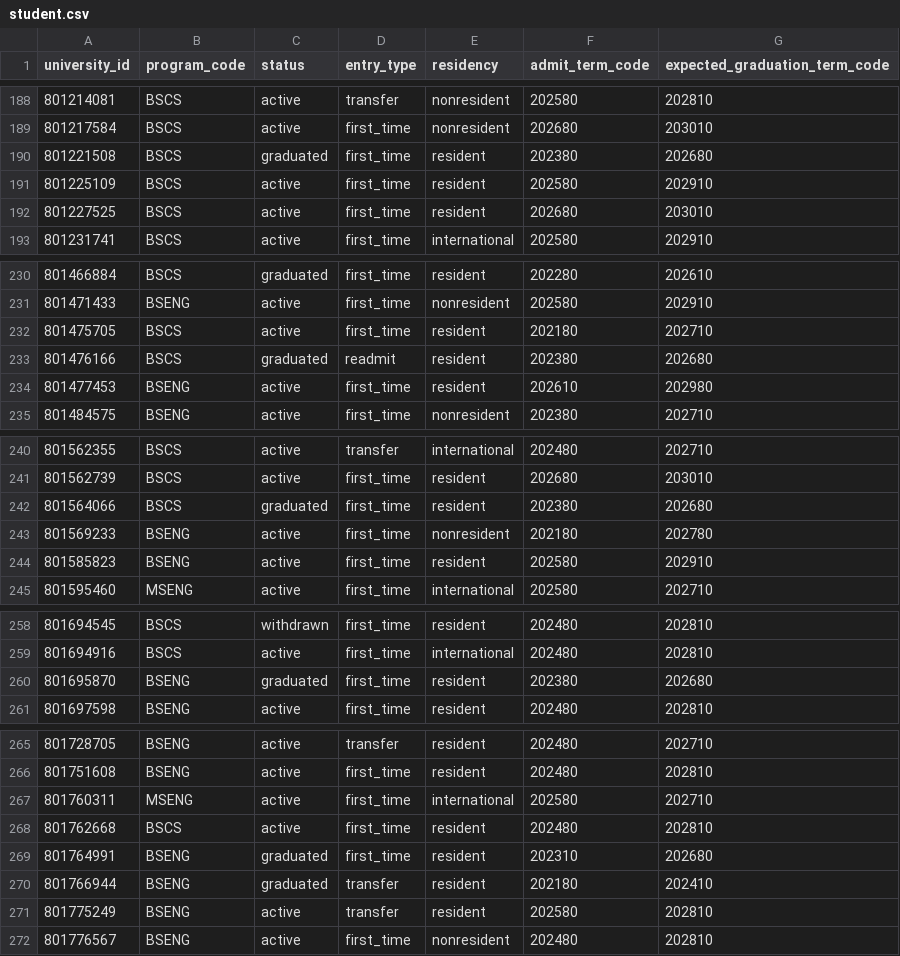
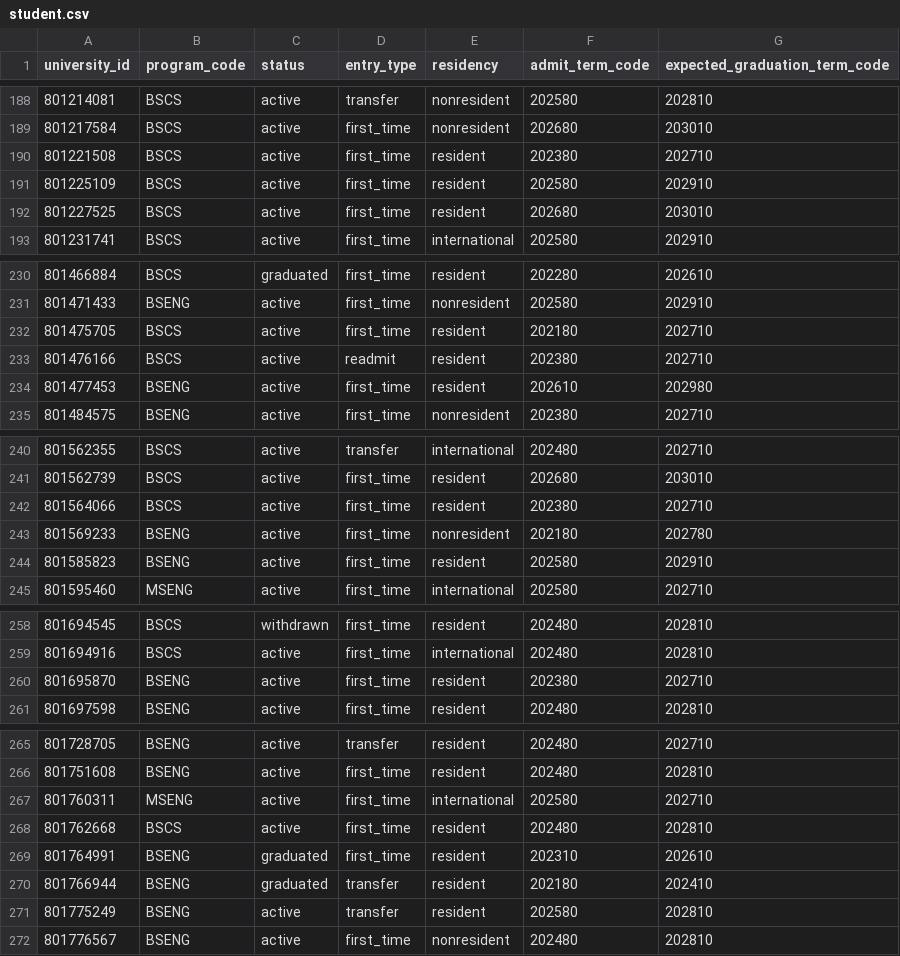
Before and after one commit to 1emb/AgenticAI_project2, a CSV file: data/seed/student.csv, drawn as a sheet; only a part is shown, gaps mark what is left out; the diff covers the shown part only.

```diff
--- a/data/seed/student.csv
+++ b/data/seed/student.csv
@@ -189,3 +189,3 @@ university_id,program_code,status,entry_type,residency,admit_term_code,expected_
 801217584,BSCS,active,first_time,nonresident,202680,203010
-801221508,BSCS,graduated,first_time,resident,202380,202680
+801221508,BSCS,active,first_time,resident,202380,202710
 801225109,BSCS,active,first_time,resident,202580,202910
@@ -232,3 +232,3 @@ university_id,program_code,status,entry_type,residency,admit_term_code,expected_
 801475705,BSCS,active,first_time,resident,202180,202710
-801476166,BSCS,graduated,readmit,resident,202380,202680
+801476166,BSCS,active,readmit,resident,202380,202710
 801477453,BSENG,active,first_time,resident,202610,202980
@@ -241,3 +241,3 @@ university_id,program_code,status,entry_type,residency,admit_term_code,expected_
 801562739,BSCS,active,first_time,resident,202680,203010
-801564066,BSCS,graduated,first_time,resident,202380,202680
+801564066,BSCS,active,first_time,resident,202380,202710
 801569233,BSENG,active,first_time,nonresident,202180,202780
@@ -259,3 +259,3 @@ university_id,program_code,status,entry_type,residency,admit_term_code,expected_
 801694916,BSCS,active,first_time,international,202480,202810
-801695870,BSENG,graduated,first_time,resident,202380,202680
+801695870,BSENG,active,first_time,resident,202380,202710
 801697598,BSENG,active,first_time,resident,202480,202810
@@ -268,3 +268,3 @@ university_id,program_code,status,entry_type,residency,admit_term_code,expected_
 801762668,BSCS,active,first_time,resident,202480,202810
-801764991,BSENG,graduated,first_time,resident,202310,202680
+801764991,BSENG,graduated,first_time,resident,202310,202610
 801766944,BSENG,graduated,transfer,resident,202180,202410
```
Also changed, not shown: 10 edited cells elsewhere in this file, data/seed/instructor.csv, data/seed/person.csv, 32 other files.
